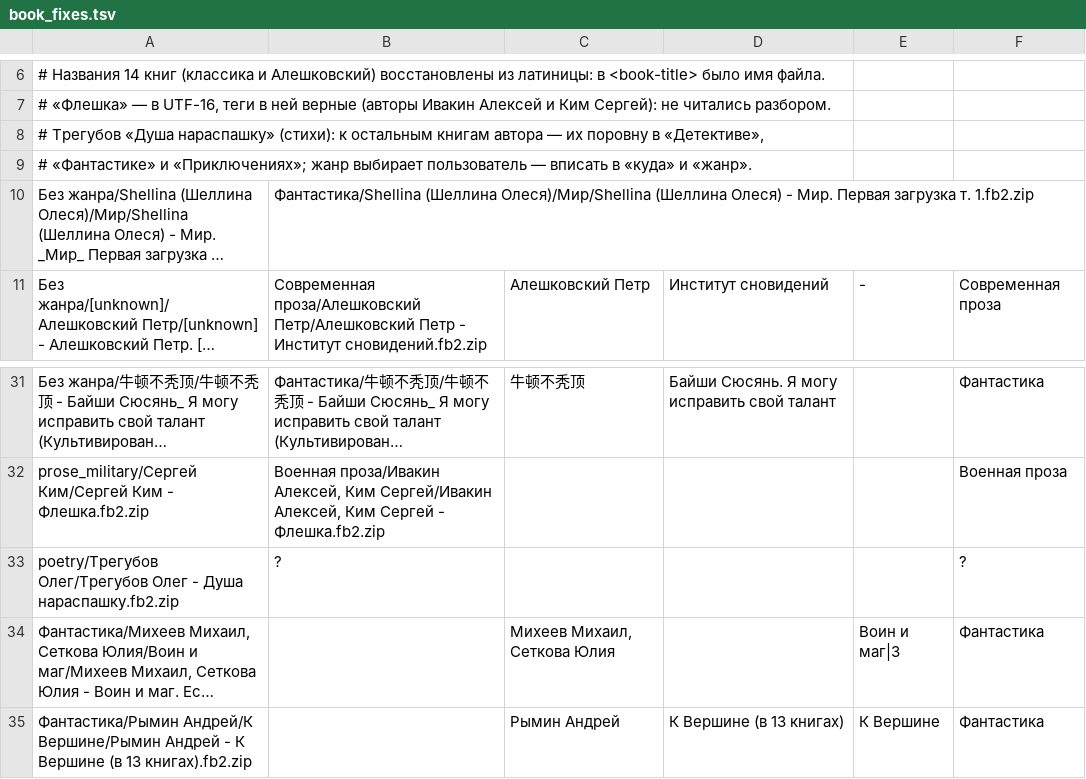
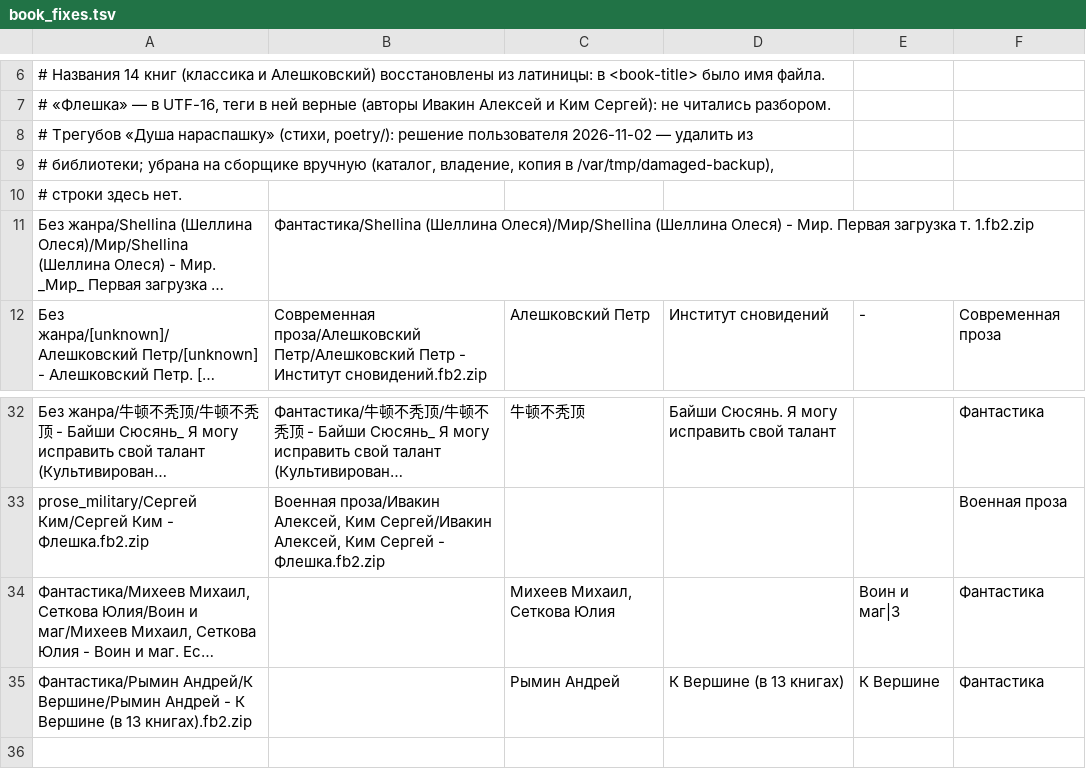
Before and after one commit to akadimka/sopds-modern, a TSV file: docs/library-cleanup/book_fixes.tsv, drawn as a sheet; only a part is shown, gaps mark what is left out; long unchanged cells end in …; removed rows and columns are numbered as before the commit, all else as after; the diff names each change by its address in the sheet, - before the commit and + after, or states it on an @@ line.

```diff
--- a/docs/library-cleanup/book_fixes.tsv
+++ b/docs/library-cleanup/book_fixes.tsv
-A8: …«Душа нараспашку» (стихи): к остальным книгам автора — их поровну в «Детективе»,
+A8: …«Душа нараспашку» (стихи, poetry/): решение пользователя 2026-11-02 — удалить из
-A9: # «Фантастике» и «Приключениях»; жанр выбирает пользователь — вписать в «куда» и «жанр».
+A9: # библиотеки; убрана на сборщике вручную (каталог, владение, копия в /var/tmp/damaged-backup),
+row 10: # строки здесь нет.
-row 33: poetry/Трегубов Олег/Трегубов Олег - Душа нараспашку.fb2.zip | ? |  |  |  | ?
```
